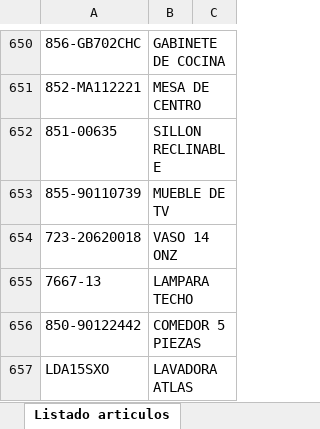
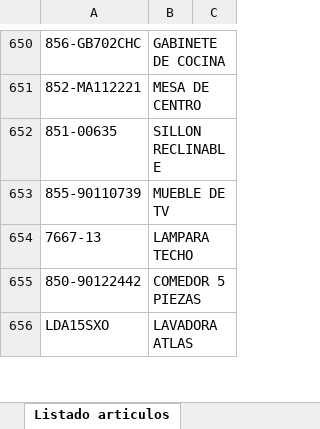
Before and after one commit to ajsilesleiva/MH, an Excel workbook: Entradas y Salidas.xlsx, sheet Listado articulos, drawn as a sheet; only a part is shown, gaps mark what is left out; values as stored, in another font and other column widths than the file's, no borders; conditional formats and table styles not drawn; removed rows and columns are numbered as before the commit, all else as after; the diff covers the shown part only; the diff names each change by its address in the sheet, - before the commit and + after, or states it on an @@ line.

```diff
--- a/Entradas y Salidas.xlsx (sheet Listado articulos)
+++ b/Entradas y Salidas.xlsx (sheet Listado articulos)
-row 654: 723-20620018 | VASO 14 ONZ
```
Also changed, not shown: 1 added row, 10 removed rows and 566 hidden or unhidden rows elsewhere in this sheet, sheet Entradas-salidas Bodega, sheet Entradas-salidas Exhibicion, formulas that keep their value, hidden cells.
